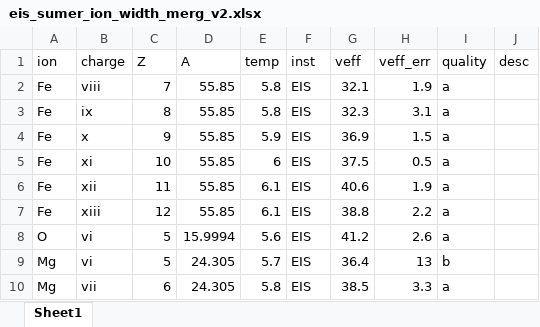
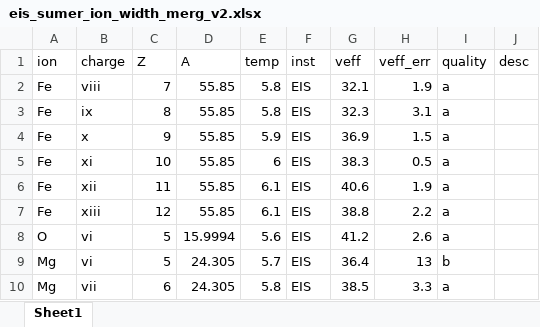
Before and after one commit to yjzhu-solar/EIS_SUMER_PCH_Ti, an Excel workbook: save/eis_sumer_ion_width_merg_v2.xlsx, sheet Sheet1, drawn as a sheet; only a part is shown; values as stored, in another font and other column widths than the file's, no borders; the diff names each change by its address in the sheet, - before the commit and + after, or states it on an @@ line.

```diff
--- a/save/eis_sumer_ion_width_merg_v2.xlsx (sheet Sheet1)
+++ b/save/eis_sumer_ion_width_merg_v2.xlsx (sheet Sheet1)
-G5 (veff): 37.5
+G5 (veff): 38.3
```
Also changed, not shown: save/eis_line_list_final_v2.xlsx, 3 other files.
